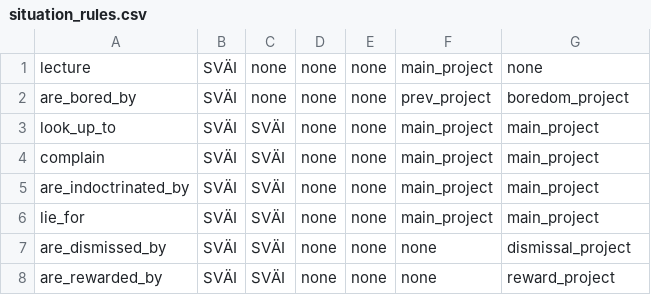
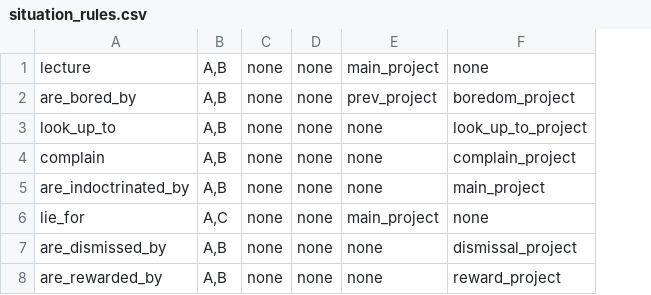
Before and after one commit to iorena/dramaturg.io, a CSV file: data/situation_rules.csv, drawn as a sheet; removed rows and columns are numbered as before the commit, all else as after; the diff names each change by its address in the sheet, - before the commit and + after, or states it on an @@ line.

```diff
--- a/data/situation_rules.csv
+++ b/data/situation_rules.csv
-column B, rows 1-8: all SVÄI
-column C, rows 1-8: none | none | SVÄI | SVÄI | SVÄI | SVÄI | SVÄI | SVÄI
+column B, rows 1-8: A,B | A,B | A,B | A,B | A,B | A,C | A,B | A,B
-E3:E5: main_project
+E3:E5: none
-F3: main_project
+F3: look_up_to_project
-F4: main_project
+F4: complain_project
-F6: main_project
+F6: none
```
Also changed, not shown: data/action_types_to_pad.csv, data/expansion_types.csv, 12 other files.
